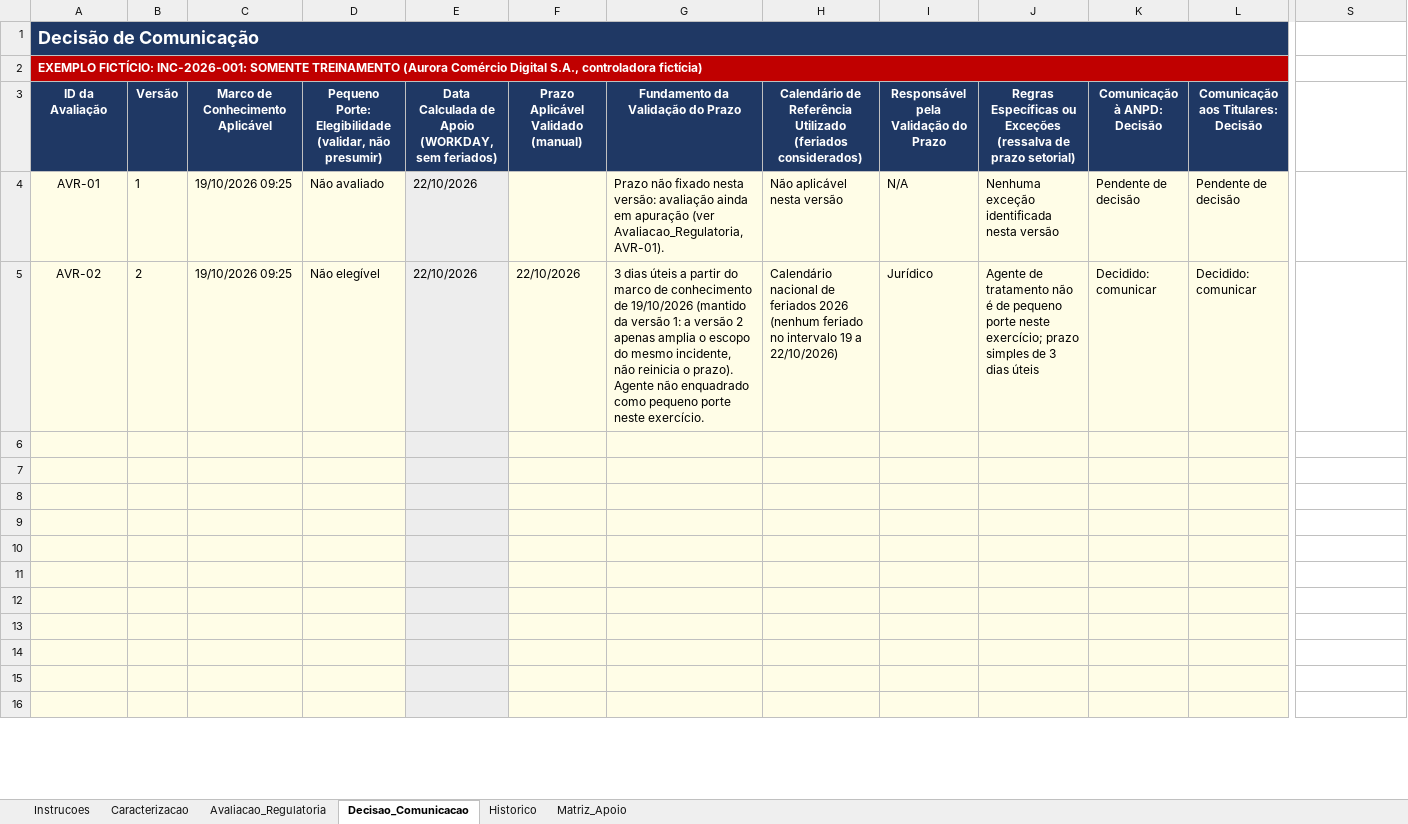
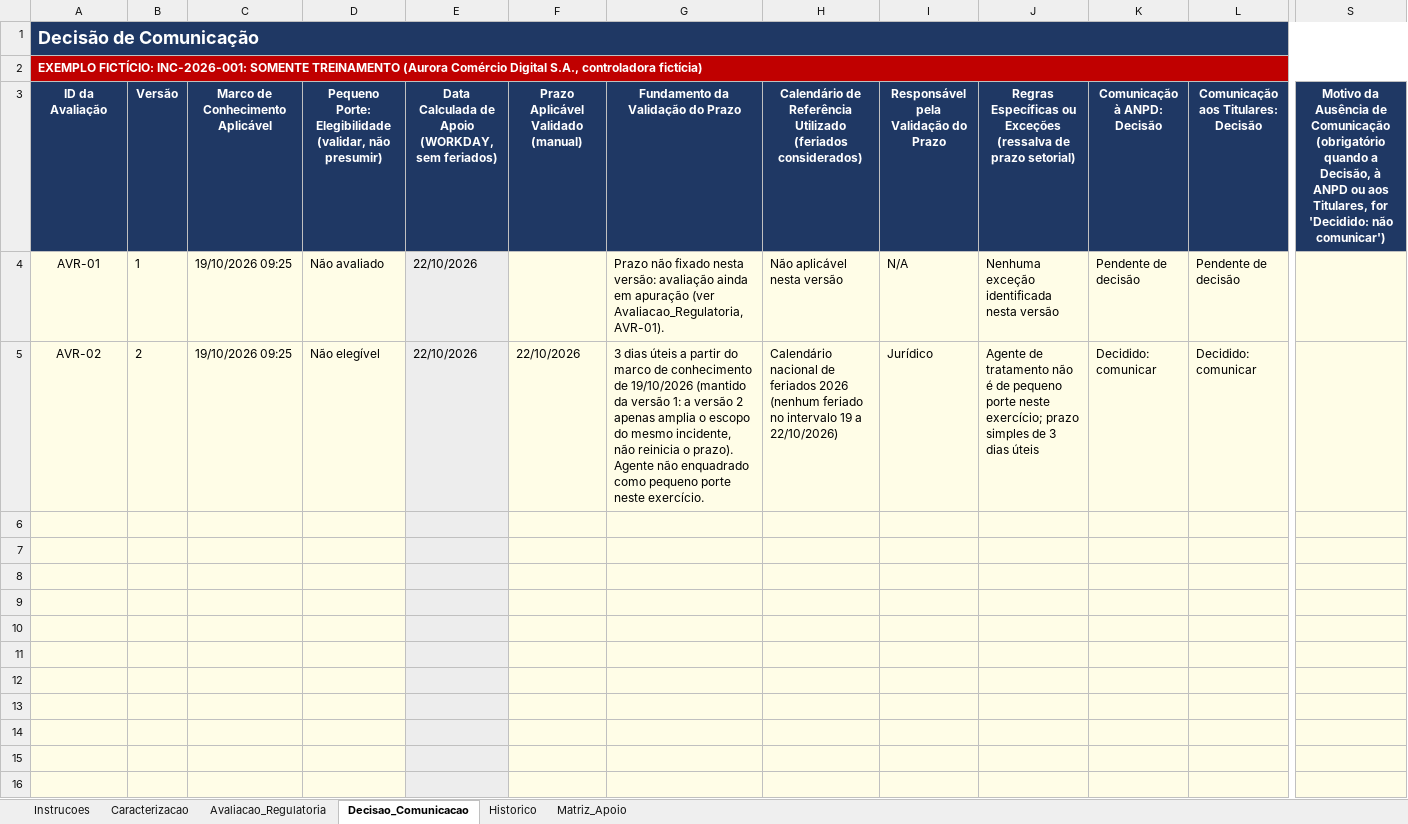
Before and after one commit to felipenicacio/dair-privacy-incident-response-playbook, an Excel workbook: instrumentos/exemplos/DAIR_Avaliacao_Riscos_Titulares_ANPD_v0.3_EXEMPLO-INC-2026-001.xlsx, sheet Decisao_Comunicacao, drawn as a sheet; only a part is shown, gaps mark what is left out; values as stored, in another font and other column widths than the file's, no borders; conditional formats not drawn; the diff covers the shown part only; the diff names each change by its address in the sheet, - before the commit and + after, or states it on an @@ line.

```diff
--- a/instrumentos/exemplos/DAIR_Avaliacao_Riscos_Titulares_ANPD_v0.3_EXEMPLO-INC-2026-001.xlsx (sheet Decisao_Comunicacao)
+++ b/instrumentos/exemplos/DAIR_Avaliacao_Riscos_Titulares_ANPD_v0.3_EXEMPLO-INC-2026-001.xlsx (sheet Decisao_Comunicacao)
-A1:R1 merged
+A1:S1 merged
-S1 fill: none
+S1 fill: #1F3864
-A2:R2 merged
+A2:S2 merged
-S2 fill: none
+S2 fill: #C00000
-S3: (empty)
+S3: Motivo da Ausência de Comunicação (obrigatório quando a Decisão, à ANPD ou aos Titulares, for 'Decidido: não comunicar')
-S3 fill: none
+S3 fill: #1F3864
-S4:S16 fill: none
+S4:S16 fill: #FFFDE7
```
Also changed, not shown: cell formats elsewhere in this sheet, instrumentos/excel/DAIR_Avaliacao_Riscos_Titulares_ANPD_v0.3.xlsx, 7 other files.
